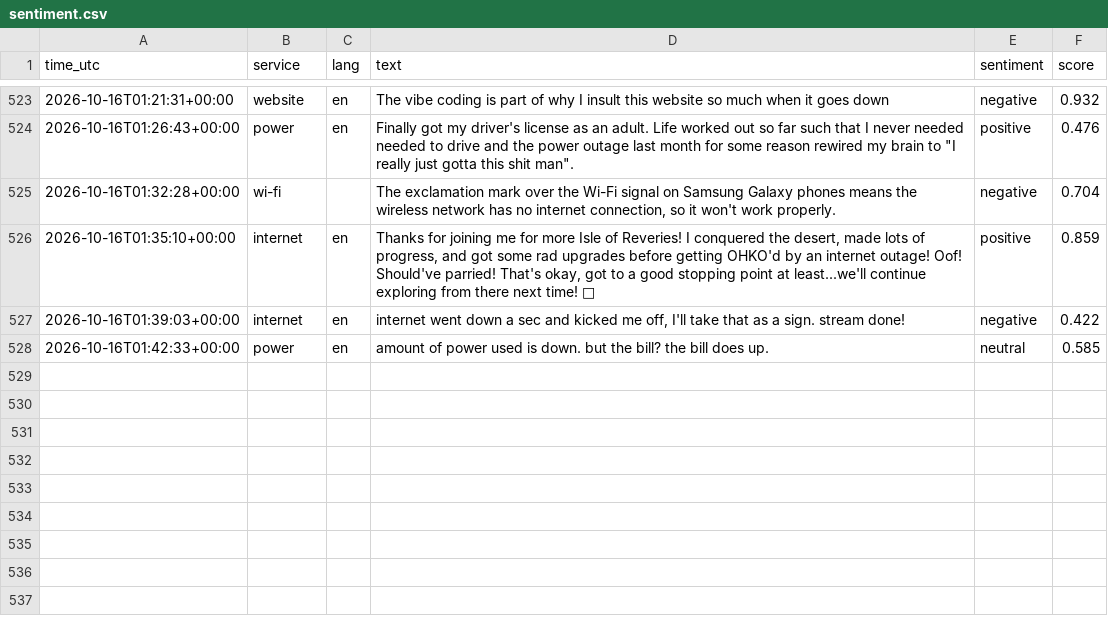
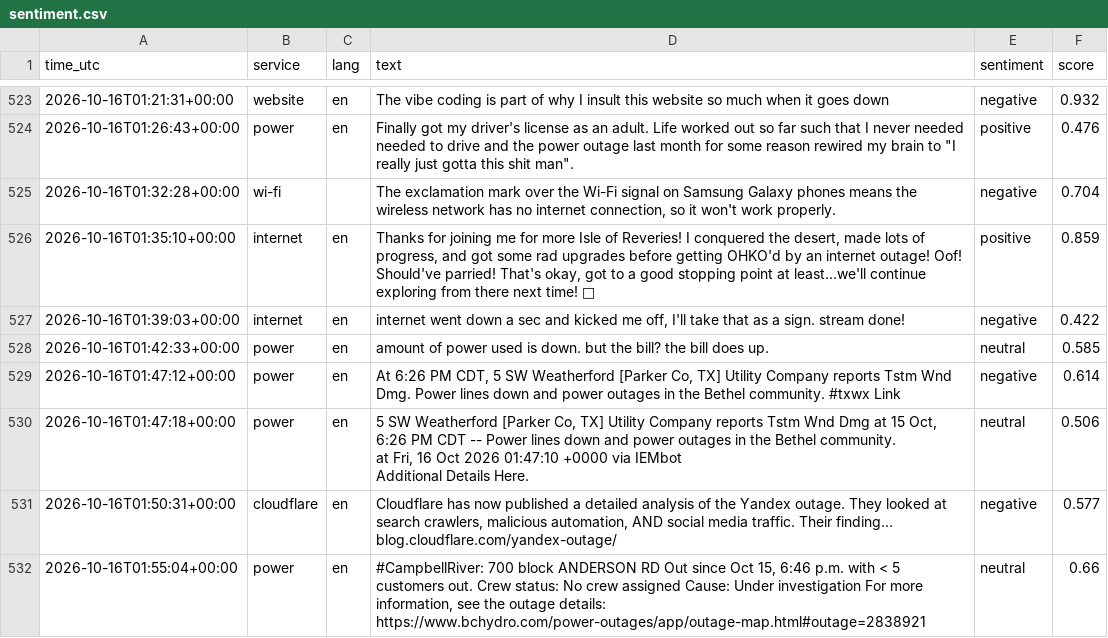
Before and after one commit to 8Y12N/ai4g-portfolio-Yazan_Nemo, a CSV file: Term 1/Week 6/hackathon/data/sentiment.csv, drawn as a sheet; only a part is shown, gaps mark what is left out.

```diff
--- a/Term 1/Week 6/hackathon/data/sentiment.csv
+++ b/Term 1/Week 6/hackathon/data/sentiment.csv
@@ -528 +528,7 @@ time_utc,service,lang,text,sentiment,score
 2026-10-16T01:42:33+00:00,power,en,amount of power used is down. but the bill? the bill does up.,neutral,0.585
+2026-10-16T01:47:12+00:00,power,en,"At 6:26 PM CDT, 5 SW Weatherford [Parker Co, TX] Utility Company reports Tstm Wnd Dmg. Power lines down and power outages in the Bethel community. #txwx Link",negative,0.614
+2026-10-16T01:47:18+00:00,power,en,"5 SW Weatherford [Parker Co, TX] Utility Company reports Tstm Wnd Dmg at 15 Oct, 6:26 PM CDT -- Power lines down and power outages in the Bethel community.
+ at Fri, 16 Oct 2026 01:47:10 +0000 via IEMbot
+ Additional Details Here.",neutral,0.506
+2026-10-16T01:50:31+00:00,cloudflare,en,"Cloudflare has now published a detailed analysis of the Yandex outage.  They looked at search crawlers, malicious automation, AND social media traffic.  Their finding…  blog.cloudflare.com/yandex-outage/",negative,0.577
+2026-10-16T01:55:04+00:00,power,en,"#CampbellRiver: 700 block ANDERSON RD  Out since Oct 15, 6:46 p.m. with < 5 customers out.  Crew status: No crew assigned   Cause: Under investigation  For more information, see the outage details: https://www.bchydro.com/power-outages/app/outage-map.html#outage=2838921",neutral,0.66
```
Also changed, not shown: Term 1/Week 6/hackathon/data/posts.csv, 1 other file.
